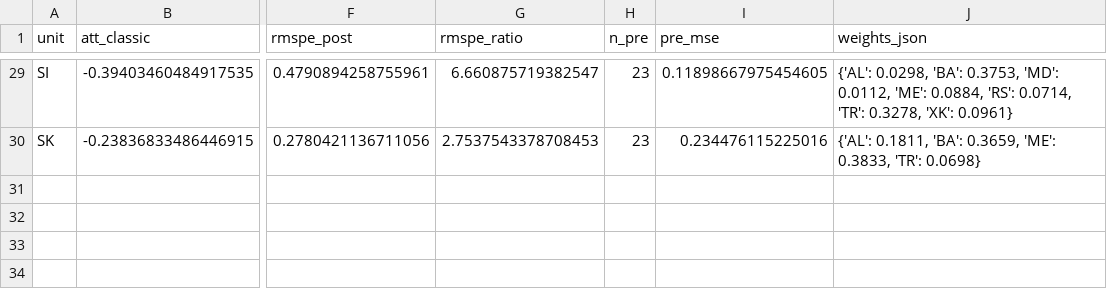
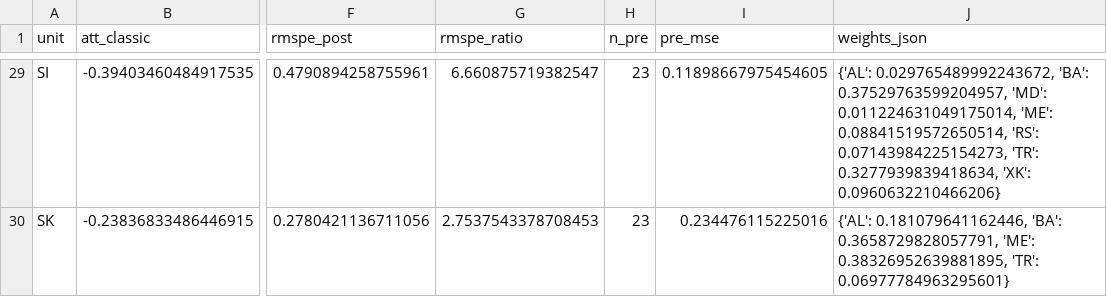
Before and after one commit to frankvonka/aviation-ets-eu, a CSV file: results/scm/scm_state_effects.csv, drawn as a sheet; only a part is shown, gaps mark what is left out; the diff covers the shown part only; the diff names each change by its address in the sheet, - before the commit and + after, or states it on an @@ line.

Commit message:
Tier2 majors: fare relabel, M3 post-COVID label, dose handling documented, AIPW GroupKFold + X-learner claim removed, SCM full-precision weights + rank placebo

```diff
--- a/results/scm/scm_state_effects.csv
+++ b/results/scm/scm_state_effects.csv
-J29 (weights_json): {'AL': 0.0298, 'BA': 0.3753, 'MD': 0.0112, 'ME': 0.0884, 'RS': 0.0714, 'TR': 0.3278, 'XK': 0.0961}
+J29 (weights_json): {'AL': 0.029765489992243672, 'BA': 0.37529763599204957, 'MD': 0.011224631049175014, 'ME': 0.08841519572650514, 'RS': 0.07143984225154273, 'TR': 0.3277939839418634, 'XK': 0.0960632210466206}
-J30 (weights_json): {'AL': 0.1811, 'BA': 0.3659, 'ME': 0.3833, 'TR': 0.0698}
+J30 (weights_json): {'AL': 0.181079641162446, 'BA': 0.3658729828057791, 'ME': 0.38326952639881895, 'TR': 0.06977784963295601}
```
Also changed, not shown: 27 edited cells elsewhere in this file, results/mechanisms/m1_fare_pass_through.csv, results/mechanisms/m3_segments.csv, 13 other files.
